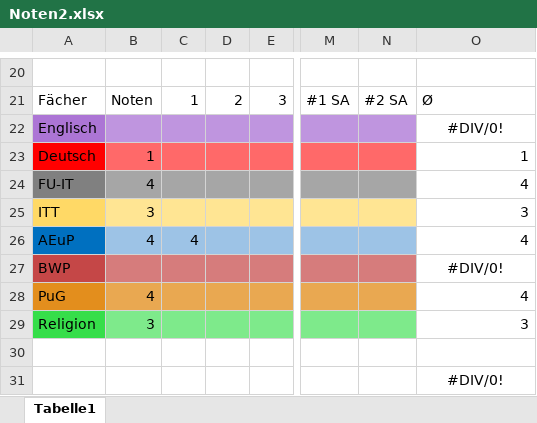
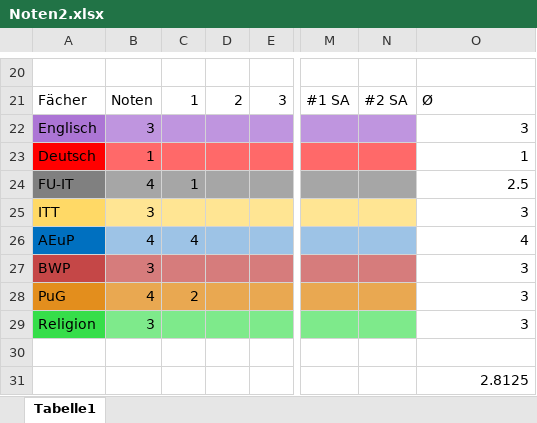
Before and after one commit to notGramer/Schule, an Excel workbook: Noten2.xlsx, sheet Tabelle1, drawn as a sheet; only a part is shown, gaps mark what is left out; values as stored, in another font and other column widths than the file's, no borders; the diff names each change by its address in the sheet, - before the commit and + after, or states it on an @@ line.

Commit message:
Noten

```diff
--- a/Noten2.xlsx (sheet Tabelle1)
+++ b/Noten2.xlsx (sheet Tabelle1)
-B22: (empty)
+B22: 3
-O22: #DIV/0!
+O22: 3
-O22 alignment: center
+O22 alignment: right
-C24: (empty)
+C24: 1
-O24: 4
+O24: 2.5
-B27: (empty)
+B27: 3
-O27: #DIV/0!
+O27: 3
-O27 alignment: center
+O27 alignment: right
-C28: (empty)
+C28: 2
-O28: 4
+O28: 3
-O31: #DIV/0!
+O31: 2.8125
-O31 alignment: center
+O31 alignment: right
```
